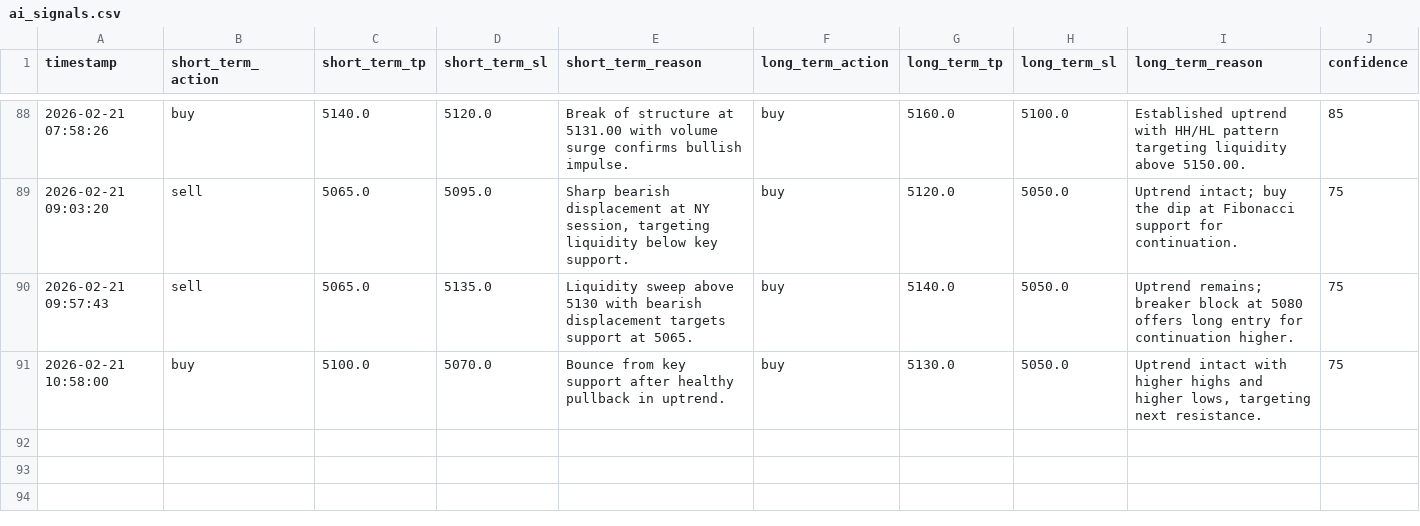
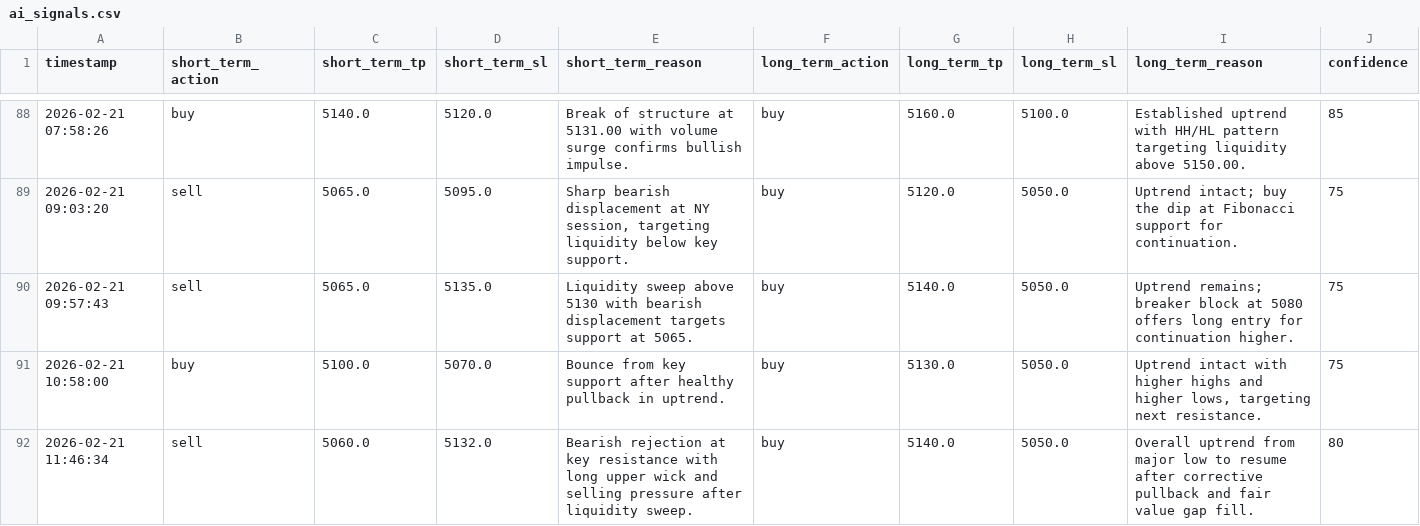
Before and after one commit to jjlabor832026-ui/ai-xau-signals, a CSV file: ai_signals.csv, drawn as a sheet; only a part is shown, gaps mark what is left out; rows hold the shown columns only; the diff names each change by its address in the sheet, - before the commit and + after, or states it on an @@ line.

```diff
--- a/ai_signals.csv
+++ b/ai_signals.csv
+row 92: 2026-02-21 11:46:34 | sell | 5060.0 | 5132.0 | Bearish rejection at key resistance with long upper wick and selling pressure after liquidity sweep. | buy | 5140.0 | 5050.0 | Overall uptrend from major low to resume after corrective pullback and fair value gap fill. | 80
```
